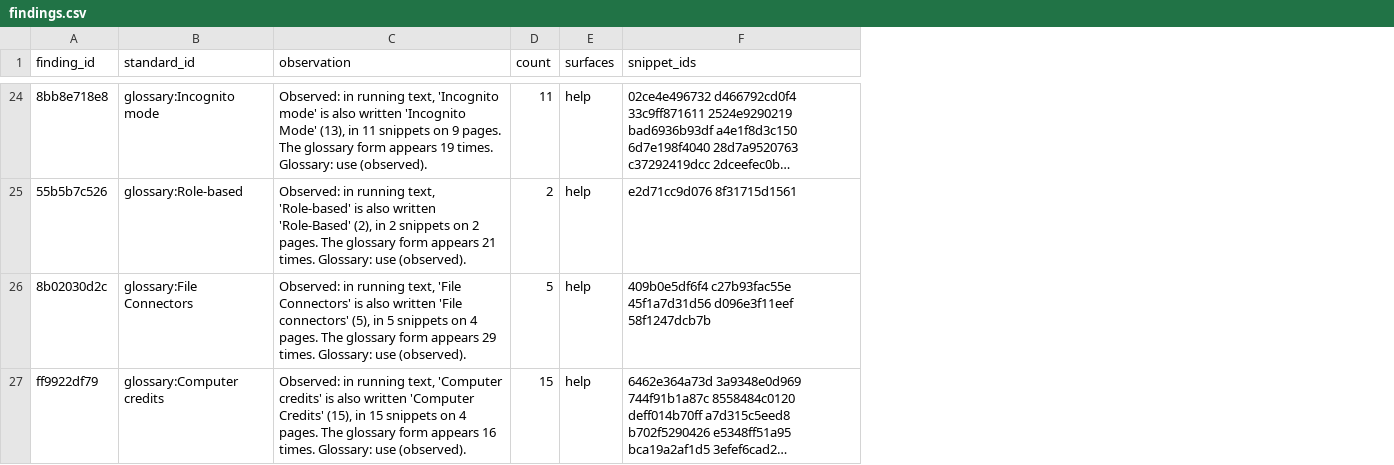
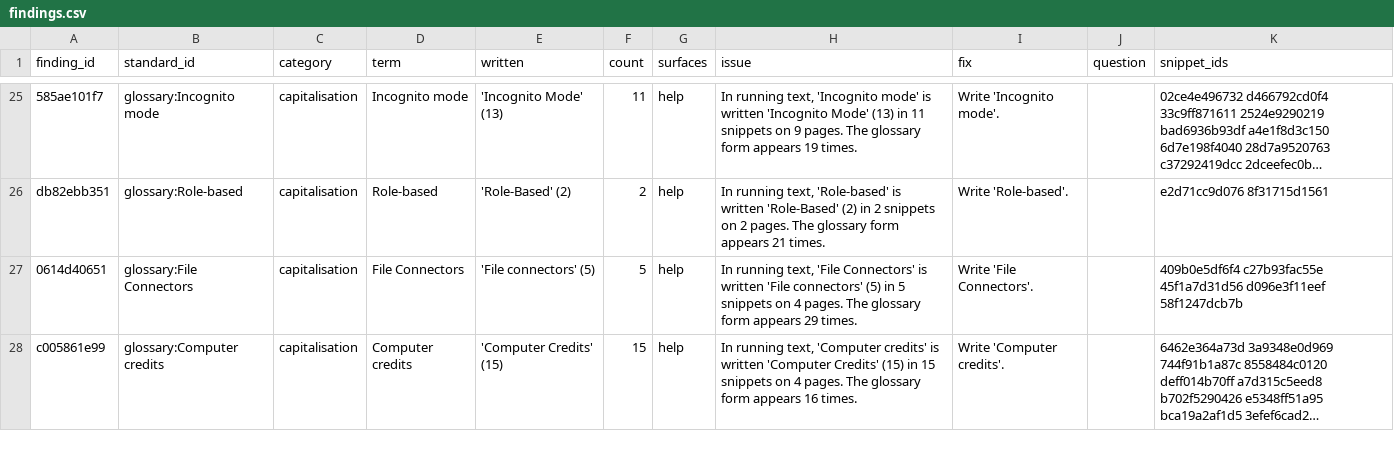
Before and after one commit to kieranforde1/perplexity-content-design-audit, a CSV file: data/perplexity/findings.csv, drawn as a sheet; only a part is shown, gaps mark what is left out; long unchanged cells end in …; removed rows and columns are numbered as before the commit, all else as after; the diff covers the shown part only; the diff names each change by its address in the sheet, - before the commit and + after, or states it on an @@ line.

```diff
--- a/data/perplexity/findings.csv
+++ b/data/perplexity/findings.csv
-column C (observation), rows 24-27: Observed: in running text, 'Incognito mode' is also written 'Incognito Mode' (13), in 11 snippets on 9 pages. The glossary form appears 19 times. Glossary: use (observed). | Observed: in running text, 'Role-based' is also written 'Role-Based' (2), in 2 snippets on 2 pages. The glossary form appears 21 times. Glossary: use (observed). | Observed: in running text, 'File Connectors' is also written 'File connectors' (5), in 5 snippets on 4 pages. The glossary form appears 29 times. Glossary: use (observed). | Observed: in running text, 'Computer credits' is also written 'Computer Credits' (15), in 15 snippets on 4 pages. The glossary form appears 16 times. Glossary: use (observed).
+column C (category), rows 25-28: all capitalisation
+column D (term), rows 25-28: Incognito mode | Role-based | File Connectors | Computer credits
+column E (written), rows 25-28: 'Incognito Mode' (13) | 'Role-Based' (2) | 'File connectors' (5) | 'Computer Credits' (15)
+column H (issue), rows 25-28: In running text, 'Incognito mode' is written 'Incognito Mode' (13) in 11 snippets on 9 pages. The glossary form appears 19 times. | In running text, 'Role-based' is written 'Role-Based' (2) in 2 snippets on 2 pages. The glossary form appears 21 times. | In running text, 'File Connectors' is written 'File connectors' (5) in 5 snippets on 4 pages. The glossary form appears 29 times. | In running text, 'Computer credits' is written 'Computer Credits' (15) in 15 snippets on 4 pages. The glossary form appears 16 times.
+column I (fix), rows 25-28: Write 'Incognito mode'. | Write 'Role-based'. | Write 'File Connectors'. | Write 'Computer credits'.
+column J (question), empty
-A25 (finding_id): 8bb8e718e8
+A25 (finding_id): 585ae101f7
-A26 (finding_id): 55b5b7c526
+A26 (finding_id): db82ebb351
-A27 (finding_id): 8b02030d2c
+A27 (finding_id): 0614d40651
-A28 (finding_id): ff9922df79
+A28 (finding_id): c005861e99
```
Also changed, not shown: 1 added row and 28 edited cells elsewhere in this file, 9 other files.
